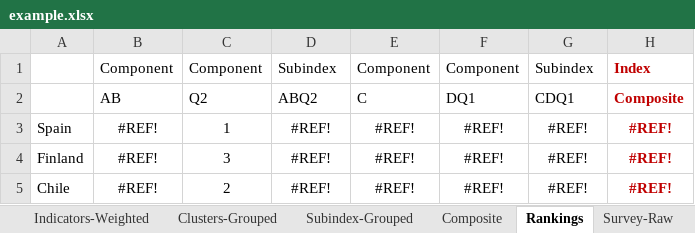
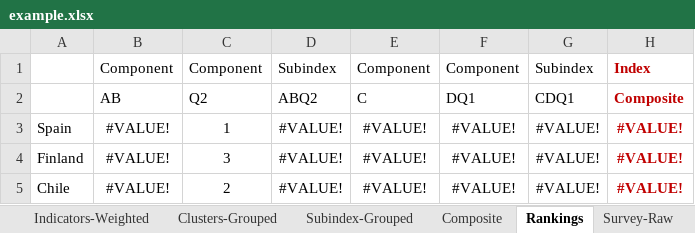
Before and after one commit to weso/wiFetcher, an Excel workbook: conf/files/example.xlsx, sheet Rankings, drawn as a sheet; values as stored, in another font and other column widths than the file's, no borders; the diff names each change by its address in the sheet, - before the commit and + after, or states it on an @@ line.

```diff
--- a/conf/files/example.xlsx (sheet Rankings)
+++ b/conf/files/example.xlsx (sheet Rankings)
-B3:B5: #REF!
+B3:B5: #VALUE!
-D3:D5: #REF!
+D3:D5: #VALUE!
-E3:E5: #REF!
+E3:E5: #VALUE!
-F3:F5: #REF!
+F3:F5: #VALUE!
-G3:G5: #REF!
+G3:G5: #VALUE!
-H3:H5: #REF!
+H3:H5: #VALUE!
```
Also changed, not shown: sheet Indicators-Normalized, sheet Indicators-Adjusted, sheet Indicators-Weighted, sheet A-Normalised, sheet B-Normalised, sheet C-Normalised, 5 more sheets, conf/files/Structure.xlsx, conf/files/Structure0.4-1Indicators.xlsx, 23 other files.
